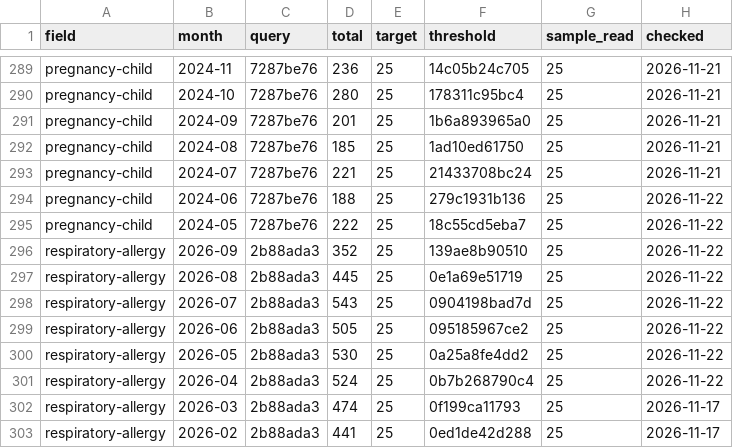
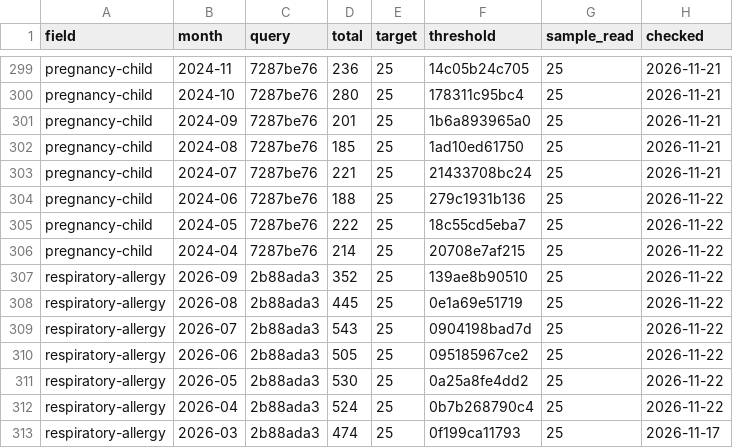
Before and after one commit to nfdi4health/datashield-function-ideas, a CSV file: literature-watch/data/months.csv, drawn as a sheet; only a part is shown, gaps mark what is left out; the shorter side is filled out with more unchanged rows; the diff covers the shown part only.

```diff
--- a/literature-watch/data/months.csv
+++ b/literature-watch/data/months.csv
@@ -295,2 +305,3 @@
 "pregnancy-child","2024-05","7287be76",222,25,"18c55cd5eba7",25,"2026-11-22"
+"pregnancy-child","2024-04","7287be76",214,25,"20708e7af215",25,"2026-11-22"
 "respiratory-allergy","2026-09","2b88ada3",352,25,"139ae8b90510",25,"2026-11-22"
```
Also changed, not shown: 11 added rows and 1 edited cell elsewhere in this file, 2 other files.
